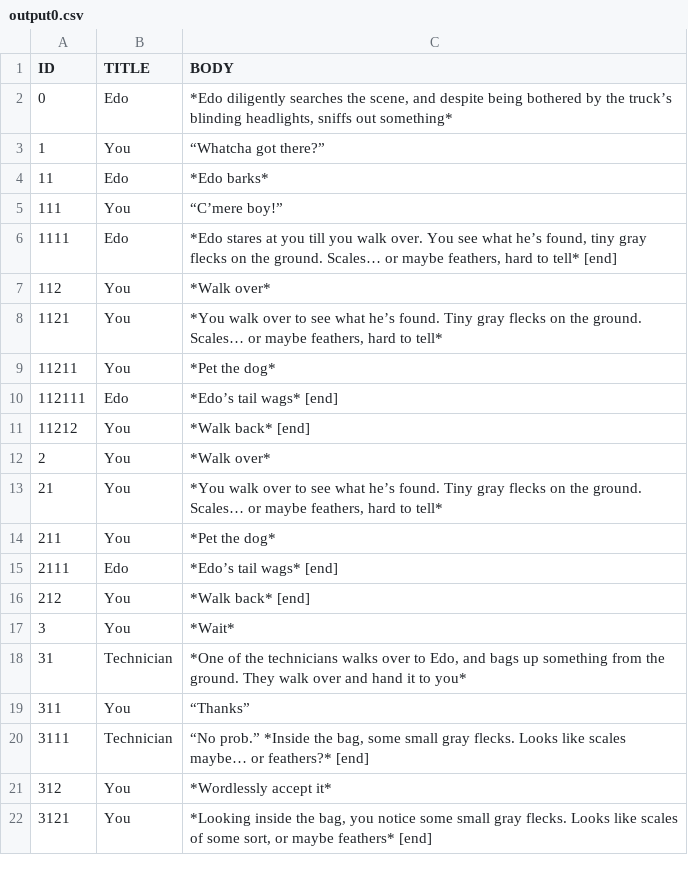
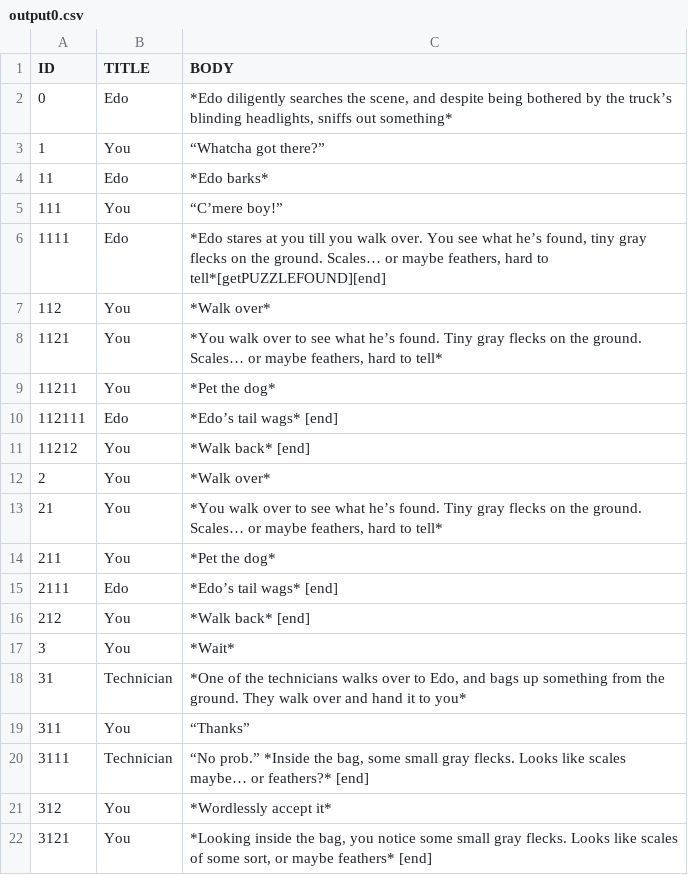
Before and after one commit to McNickMaster/CryptidCaseFiles, a CSV file: Assets/RawText/output0.csv, drawn as a sheet.

```diff
--- a/Assets/RawText/output0.csv
+++ b/Assets/RawText/output0.csv
@@ -5,3 +5,3 @@ ID,TITLE,BODY
 111,You,“C’mere boy!”
-1111,Edo,"*Edo stares at you till you walk over. You see what he’s found, tiny gray flecks on the ground. Scales… or maybe feathers, hard to tell* [end]"
+1111,Edo,"*Edo stares at you till you walk over. You see what he’s found, tiny gray flecks on the ground. Scales… or maybe feathers, hard to tell*[getPUZZLEFOUND][end]"
 112,You,*Walk over*
```
Also changed, not shown: Assets/RawText/test4.csv, 4 other files.
